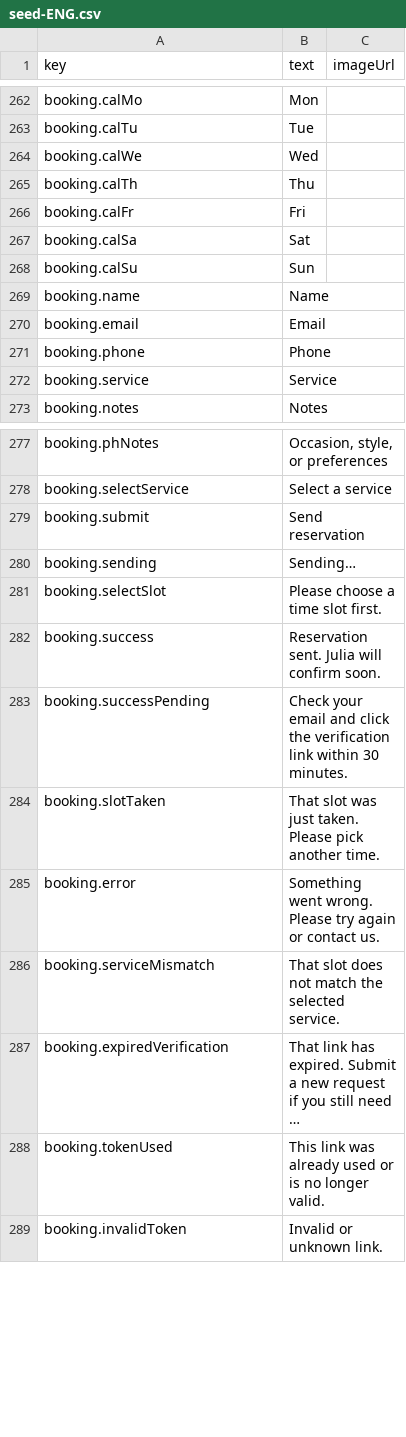
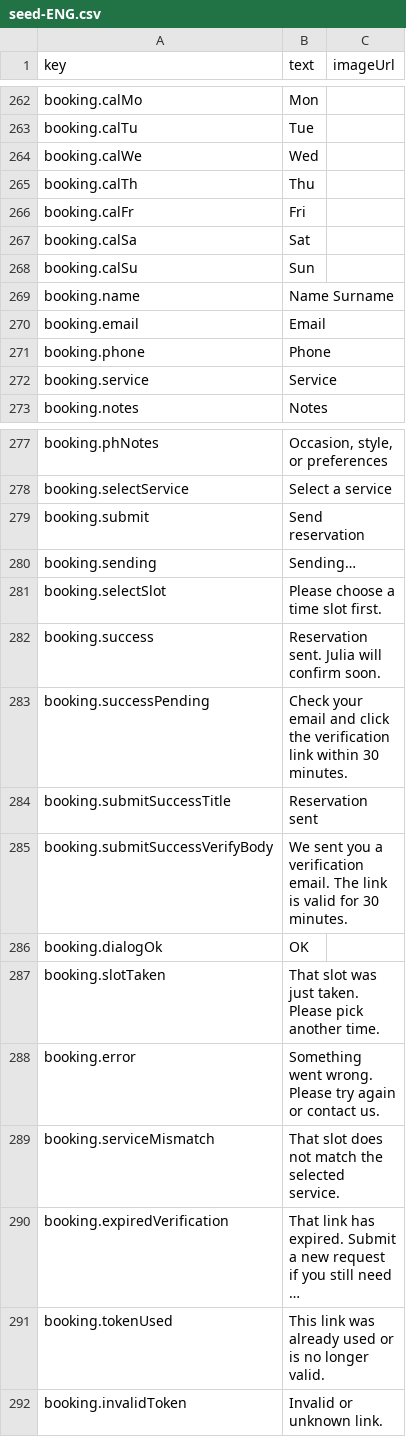
Before and after one commit to Palo124/juliamakeup, a CSV file: google-apps-script/site-texts/seed-ENG.csv, drawn as a sheet; only a part is shown, gaps mark what is left out; long unchanged cells end in ….

```diff
--- a/google-apps-script/site-texts/seed-ENG.csv
+++ b/google-apps-script/site-texts/seed-ENG.csv
@@ -268,3 +268,3 @@ booking.calSa,Sat,
 booking.calSu,Sun,
-booking.name,Name,
+booking.name,Name Surname,
 booking.email,Email,
@@ -283,2 +283,5 @@ booking.success,Reservation sent. Julia will confirm soon.,
 booking.successPending,Check your email and click the verification link within 30 minutes.,
+booking.submitSuccessTitle,Reservation sent,
+booking.submitSuccessVerifyBody,We sent you a verification email. The link is valid for 30 minutes.,
+booking.dialogOk,OK,
 booking.slotTaken,That slot was just taken. Please pick another time.,
```
Also changed, not shown: google-apps-script/site-texts/seed-SK.csv, 7 other files.
